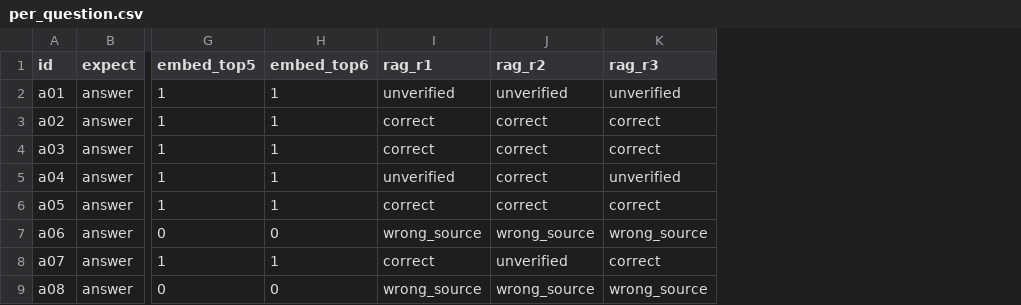
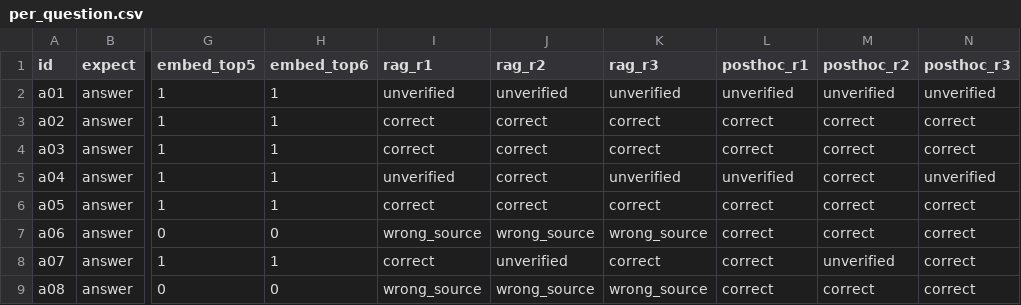
Before and after one commit to AndrewOldag/oldag_andrew_me295_project_repo, a CSV file: results/2026-11-02_rag/per_question.csv, drawn as a sheet; only a part is shown, gaps mark what is left out; the diff names each change by its address in the sheet, - before the commit and + after, or states it on an @@ line.

```diff
--- a/results/2026-11-02_rag/per_question.csv
+++ b/results/2026-11-02_rag/per_question.csv
+column L (posthoc_r1), rows 2-9: unverified | correct | correct | unverified | correct | correct | correct | correct
+column M (posthoc_r2), rows 2-9: unverified | correct | correct | correct | correct | correct | unverified | correct
+column N (posthoc_r3), rows 2-9: unverified | correct | correct | unverified | correct | correct | correct | correct
```
Also changed, not shown: 12 other files.
